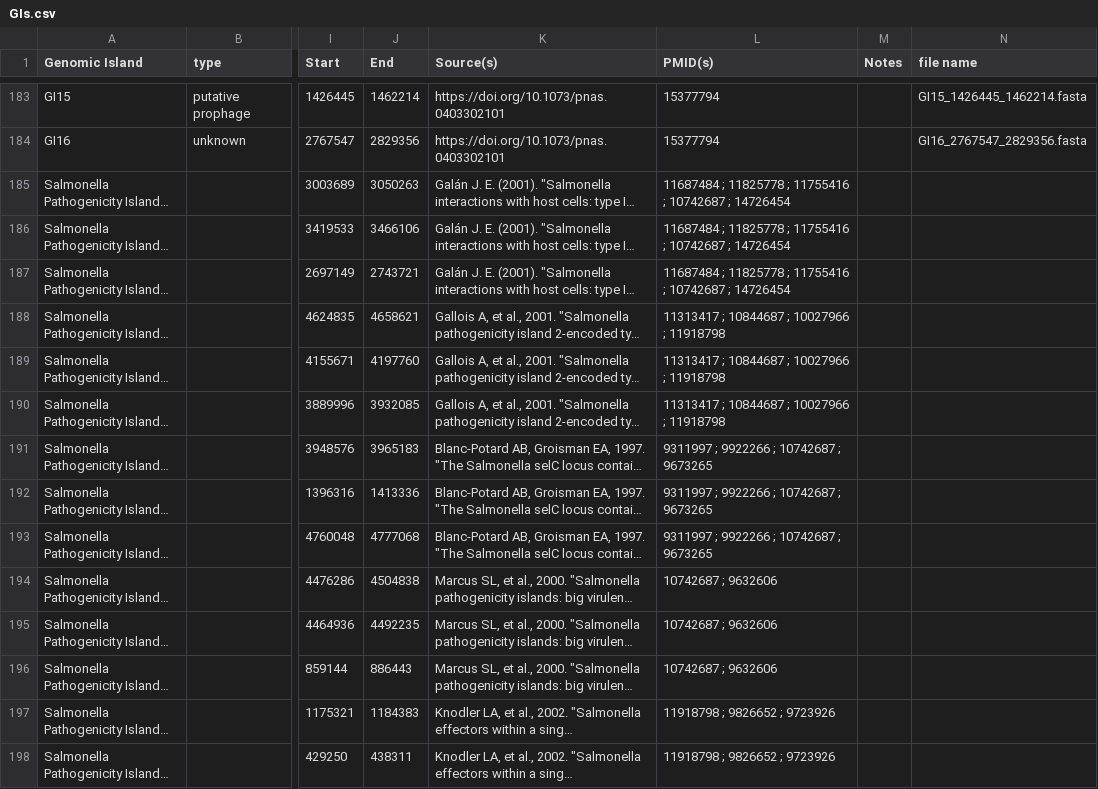
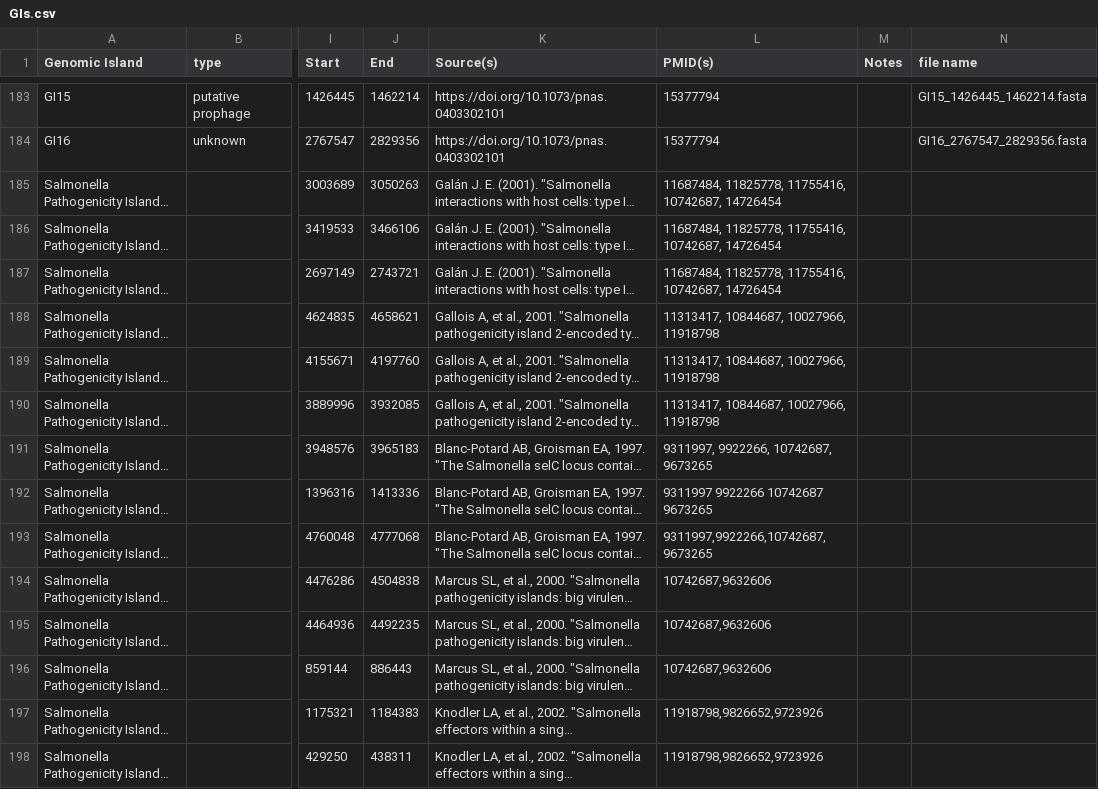
Before and after one commit to brinkmanlab/curated_GIs, a CSV file: GIs.csv, drawn as a sheet; only a part is shown, gaps mark what is left out; long unchanged cells end in …; the diff covers the shown part only; the diff names each change by its address in the sheet, - before the commit and + after, or states it on an @@ line.

Commit message:
Clean up csv a bit more

```diff
--- a/GIs.csv
+++ b/GIs.csv
-L185:L187 (PMID(s)): 11687484 ; 11825778 ; 11755416 ; 10742687 ; 14726454
+L185:L187 (PMID(s)): 11687484, 11825778, 11755416, 10742687, 14726454
-L188:L190 (PMID(s)): 11313417 ; 10844687 ; 10027966 ; 11918798
+L188:L190 (PMID(s)): 11313417, 10844687, 10027966, 11918798
-L191 (PMID(s)): 9311997 ; 9922266 ; 10742687 ; 9673265
+L191 (PMID(s)): 9311997, 9922266, 10742687, 9673265
-L192 (PMID(s)): 9311997 ; 9922266 ; 10742687 ; 9673265
+L192 (PMID(s)): 9311997 9922266 10742687 9673265
-L193 (PMID(s)): 9311997 ; 9922266 ; 10742687 ; 9673265
+L193 (PMID(s)): 9311997,9922266,10742687,9673265
-L194:L196 (PMID(s)): 10742687 ; 9632606
+L194:L196 (PMID(s)): 10742687,9632606
-L197:L198 (PMID(s)): 11918798 ; 9826652 ; 9723926
+L197:L198 (PMID(s)): 11918798,9826652,9723926
```
Also changed, not shown: 107 edited cells elsewhere in this file.
